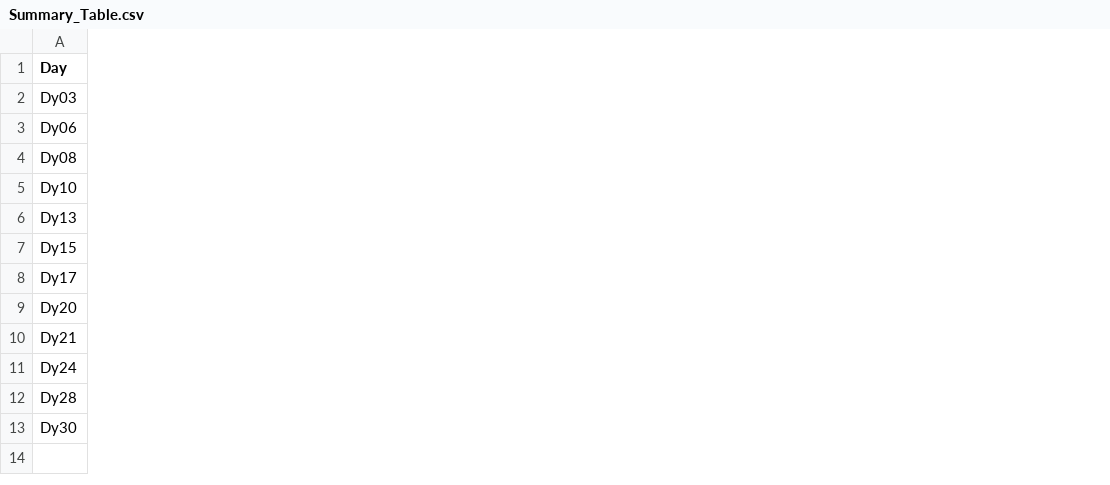
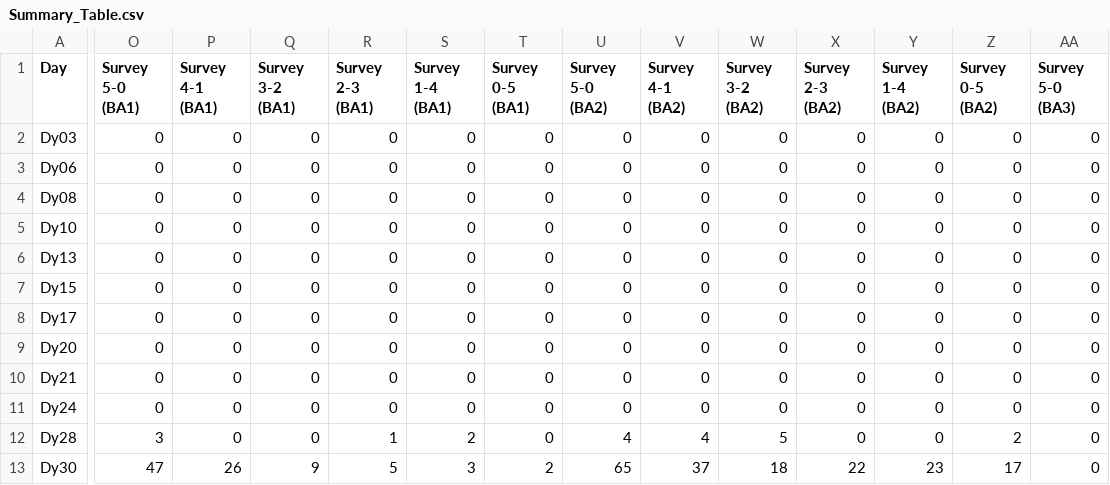
Before and after one commit to dsi-clinic/2025-promega-mini-test, a CSV file: Summary_Table.csv, drawn as a sheet; only a part is shown, gaps mark what is left out; the diff covers the shown part only; the diff names each change by its address in the sheet, - before the commit and + after, or states it on an @@ line.

Commit message:
Updated batchwise survey results

```diff
--- a/Summary_Table.csv
+++ b/Summary_Table.csv
+column O (Survey 5-0 (BA1)), rows 2-13: 0 | 0 | 0 | 0 | 0 | 0 | 0 | 0 | 0 | 0 | 3 | 47
+column P (Survey 4-1 (BA1)), rows 2-13: 0 | 0 | 0 | 0 | 0 | 0 | 0 | 0 | 0 | 0 | 0 | 26
+column Q (Survey 3-2 (BA1)), rows 2-13: 0 | 0 | 0 | 0 | 0 | 0 | 0 | 0 | 0 | 0 | 0 | 9
+column R (Survey 2-3 (BA1)), rows 2-13: 0 | 0 | 0 | 0 | 0 | 0 | 0 | 0 | 0 | 0 | 1 | 5
+column S (Survey 1-4 (BA1)), rows 2-13: 0 | 0 | 0 | 0 | 0 | 0 | 0 | 0 | 0 | 0 | 2 | 3
+column T (Survey 0-5 (BA1)), rows 2-13: 0 | 0 | 0 | 0 | 0 | 0 | 0 | 0 | 0 | 0 | 0 | 2
+column U (Survey 5-0 (BA2)), rows 2-13: 0 | 0 | 0 | 0 | 0 | 0 | 0 | 0 | 0 | 0 | 4 | 65
+column V (Survey 4-1 (BA2)), rows 2-13: 0 | 0 | 0 | 0 | 0 | 0 | 0 | 0 | 0 | 0 | 4 | 37
+column W (Survey 3-2 (BA2)), rows 2-13: 0 | 0 | 0 | 0 | 0 | 0 | 0 | 0 | 0 | 0 | 5 | 18
+column X (Survey 2-3 (BA2)), rows 2-13: 0 | 0 | 0 | 0 | 0 | 0 | 0 | 0 | 0 | 0 | 0 | 22
+column Y (Survey 1-4 (BA2)), rows 2-13: 0 | 0 | 0 | 0 | 0 | 0 | 0 | 0 | 0 | 0 | 0 | 23
+column Z (Survey 0-5 (BA2)), rows 2-13: 0 | 0 | 0 | 0 | 0 | 0 | 0 | 0 | 0 | 0 | 2 | 17
+column AA (Survey 5-0 (BA3)), rows 2-13: all 0
```
Also changed, not shown: 15 added columns elsewhere in this file, 1 other file.
